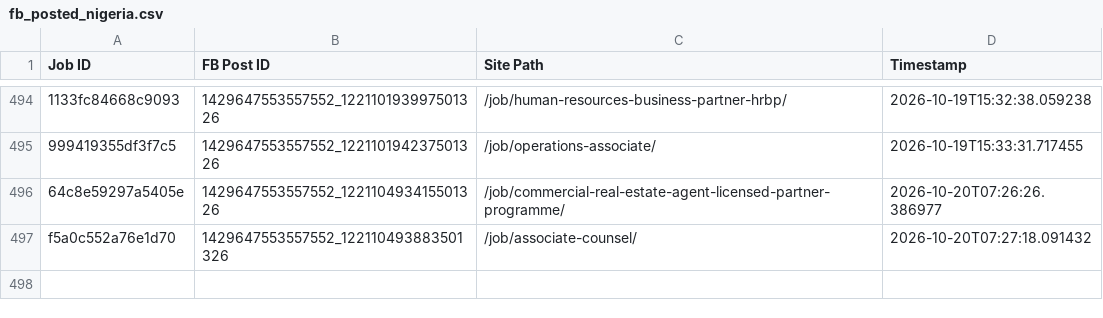
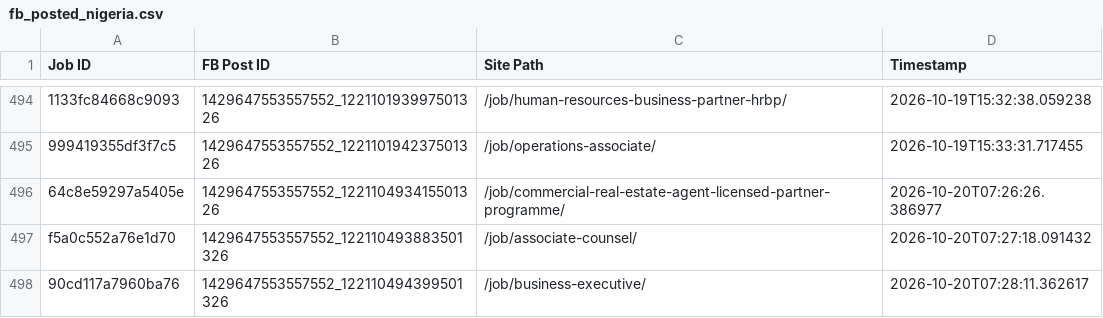
Before and after one commit to paulinepule2000/ng-sm, a CSV file: fb_posted_nigeria.csv, drawn as a sheet; only a part is shown, gaps mark what is left out; the diff names each change by its address in the sheet, - before the commit and + after, or states it on an @@ line.

```diff
--- a/fb_posted_nigeria.csv
+++ b/fb_posted_nigeria.csv
+row 498: 90cd117a7960ba76 | 1429647553557552_122110494399501326 | /job/business-executive/ | 2026-10-20T07:28:11.362617
```
